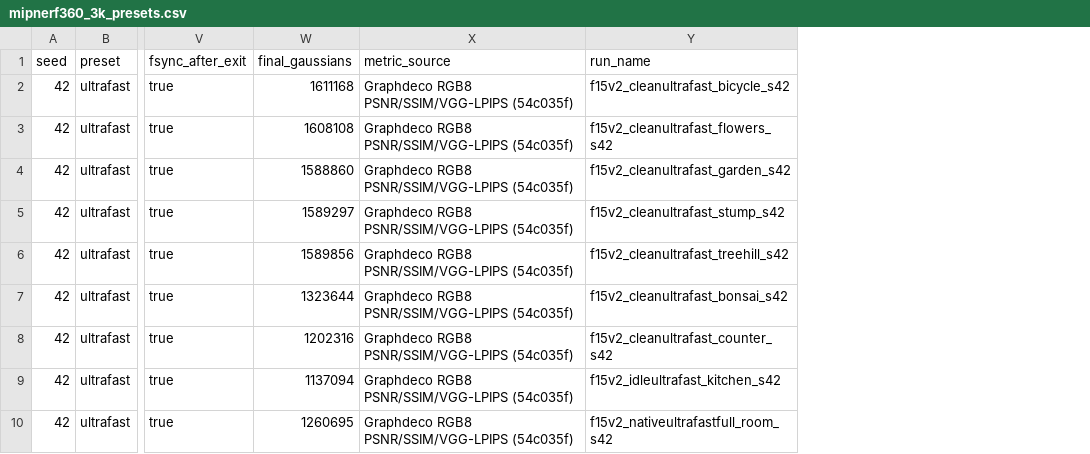
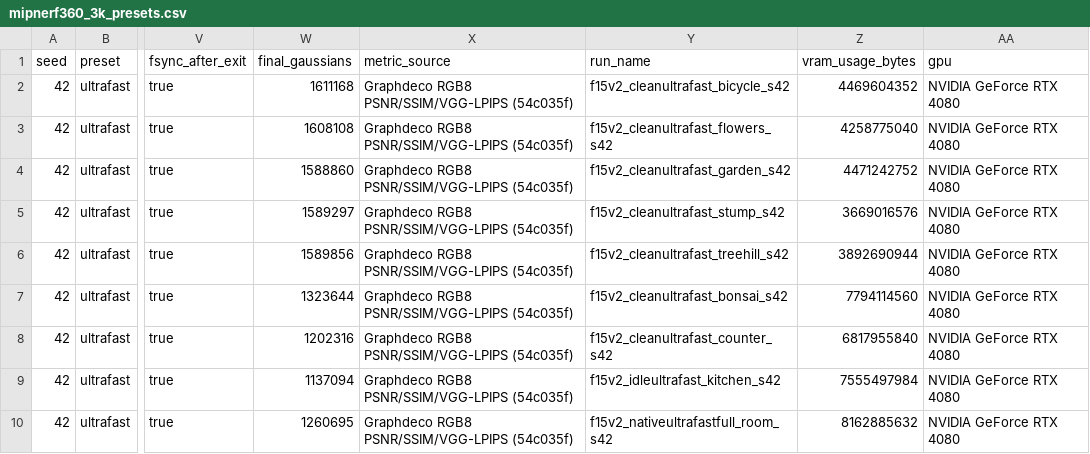
Before and after one commit to Milesssssss/perf-gs, a CSV file: docs/mipnerf360_3k_presets.csv, drawn as a sheet; only a part is shown, gaps mark what is left out; the diff names each change by its address in the sheet, - before the commit and + after, or states it on an @@ line.

```diff
--- a/docs/mipnerf360_3k_presets.csv
+++ b/docs/mipnerf360_3k_presets.csv
+column Z (vram_usage_bytes), rows 2-10: 4469604352 | 4258775040 | 4471242752 | 3669016576 | 3892690944 | 7794114560 | 6817955840 | 7555497984 | 8162885632
+column AA (gpu), rows 2-10: all NVIDIA GeForce RTX 4080
```
Also changed, not shown: 13 other files.
